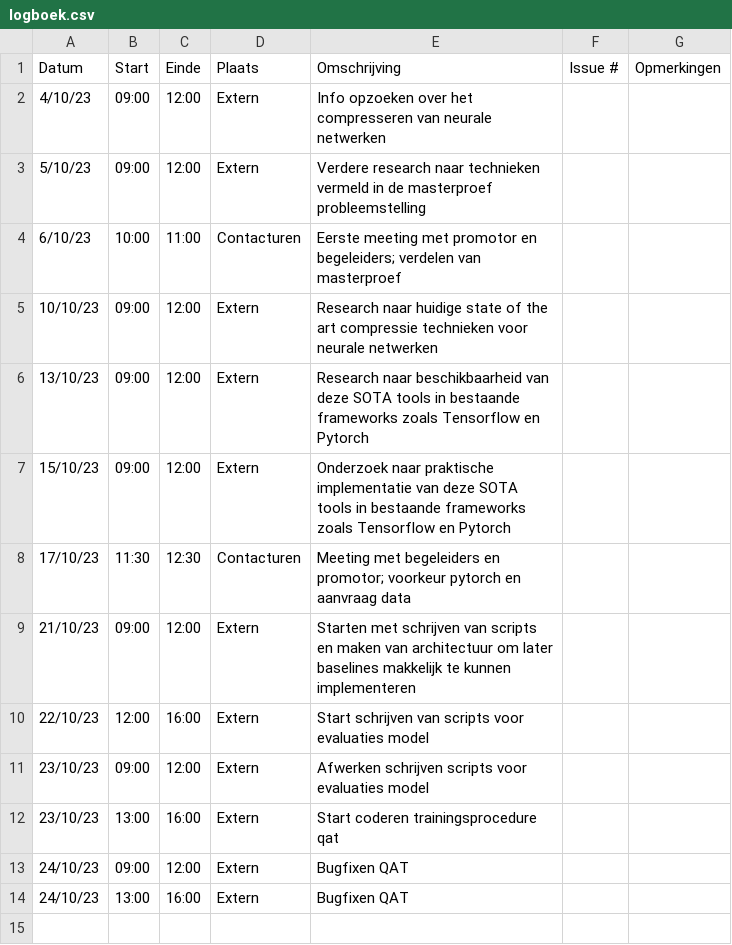
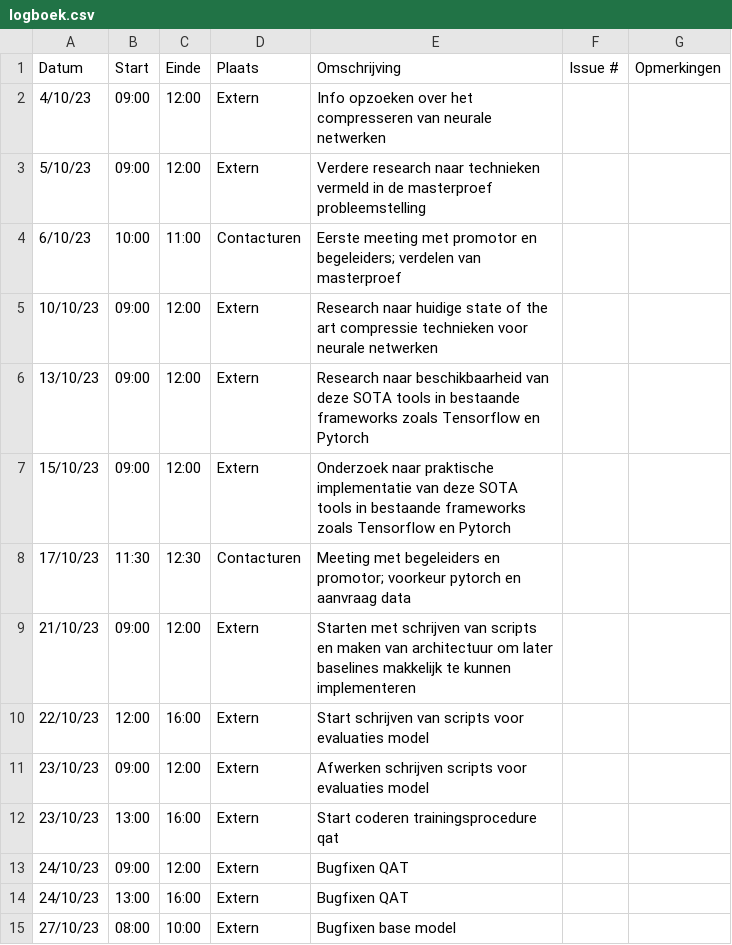
Before and after one commit to cyrielladriere/audio-environmental-monitoring, a CSV file: logboek.csv, drawn as a sheet.

Commit message:
switching to audio data

```diff
--- a/logboek.csv
+++ b/logboek.csv
@@ -14 +14,2 @@ Datum,Start,Einde,Plaats,Omschrijving,Issue #,Opmerkingen
 24/10/23,13:00,16:00,Extern,Bugfixen QAT,,
+27/10/23,08:00,10:00,Extern,Bugfixen base model,,
```
Also changed, not shown: 4 other files.
